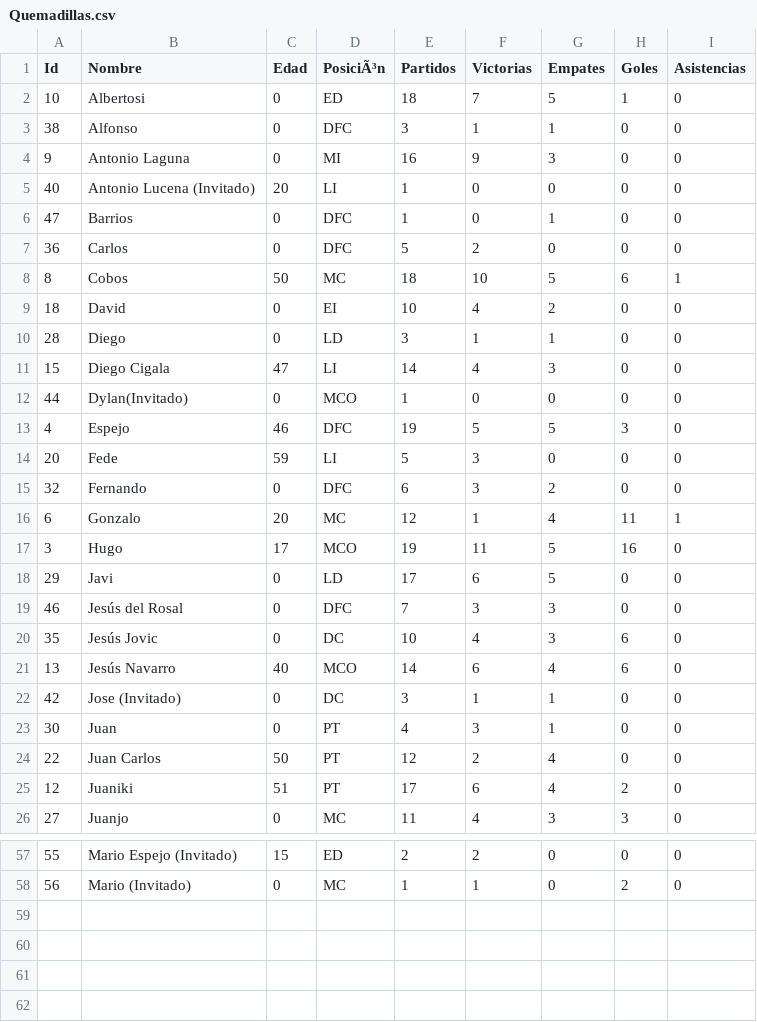
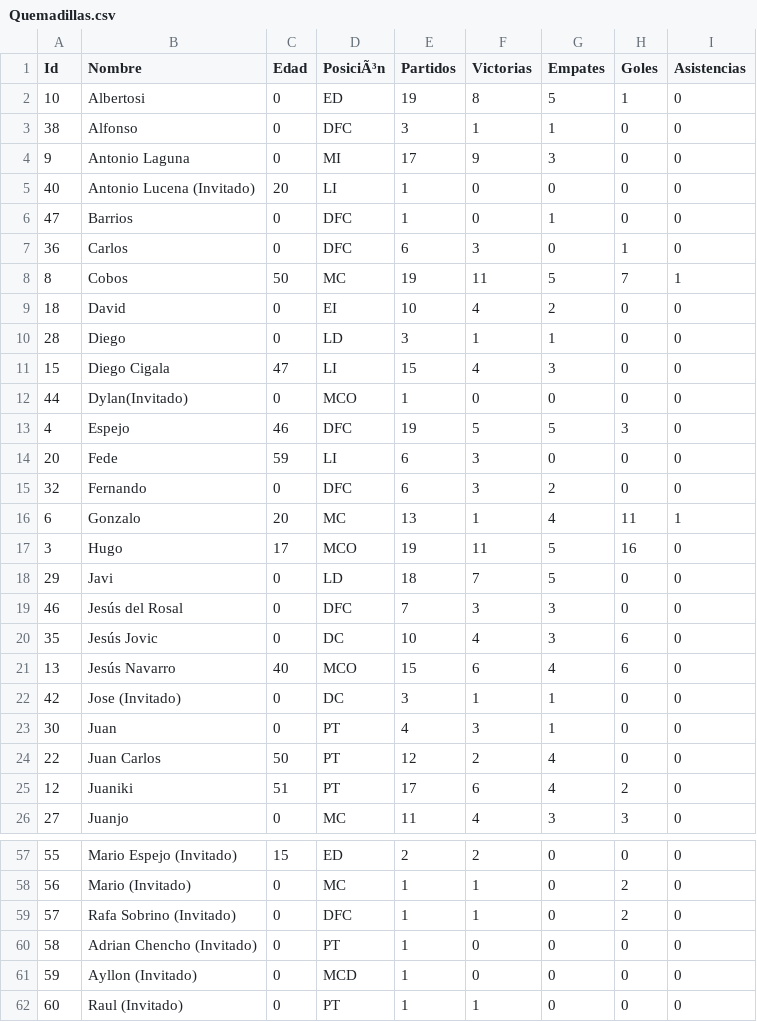
Before and after one commit to gonzalodom11/C.D-Quemadillas, a CSV file: datos/Quemadillas.csv, drawn as a sheet; only a part is shown, gaps mark what is left out; the diff covers the shown part only.

```diff
--- a/datos/Quemadillas.csv
+++ b/datos/Quemadillas.csv
@@ -1,22 +1,22 @@
 Id,Nombre,Edad,PosiciÃ³n,Partidos,Victorias,Empates,Goles,Asistencias
-10,Albertosi,0,ED,18,7,5,1,0
+10,Albertosi,0,ED,19,8,5,1,0
 38,Alfonso,0,DFC,3,1,1,0,0
-9,Antonio Laguna,0,MI,16,9,3,0,0
+9,Antonio Laguna,0,MI,17,9,3,0,0
 40,Antonio Lucena (Invitado),20,LI,1,0,0,0,0
 47,Barrios,0,DFC,1,0,1,0,0
-36,Carlos,0,DFC,5,2,0,0,0
-8,Cobos,50,MC,18,10,5,6,1
+36,Carlos,0,DFC,6,3,0,1,0
+8,Cobos,50,MC,19,11,5,7,1
 18,David,0,EI,10,4,2,0,0
 28,Diego,0,LD,3,1,1,0,0
-15,Diego Cigala,47,LI,14,4,3,0,0
+15,Diego Cigala,47,LI,15,4,3,0,0
 44,Dylan(Invitado),0,MCO,1,0,0,0,0
 4,Espejo,46,DFC,19,5,5,3,0
-20,Fede,59,LI,5,3,0,0,0
+20,Fede,59,LI,6,3,0,0,0
 32,Fernando,0,DFC,6,3,2,0,0
-6,Gonzalo,20,MC,12,1,4,11,1
+6,Gonzalo,20,MC,13,1,4,11,1
 3,Hugo,17,MCO,19,11,5,16,0
-29,Javi,0,LD,17,6,5,0,0
+29,Javi,0,LD,18,7,5,0,0
 46,Jesús del Rosal,0,DFC,7,3,3,0,0
 35,Jesús Jovic,0,DC,10,4,3,6,0
-13,Jesús Navarro,40,MCO,14,6,4,6,0
+13,Jesús Navarro,40,MCO,15,6,4,6,0
 42,Jose (Invitado),0,DC,3,1,1,0,0
@@ -58 +58,5 @@ Id,Nombre,Edad,PosiciÃ³n,Partidos,Victorias,Empates,Goles,Asistencias
 56,Mario (Invitado),0,MC,1,1,0,2,0
+57,Rafa Sobrino (Invitado),0,DFC,1,1,0,2,0
+58,Adrian Chencho (Invitado),0,PT,1,0,0,0,0
+59,Ayllon (Invitado),0,MCD,1,0,0,0,0
+60,Raul (Invitado),0,PT,1,1,0,0,0
```
Also changed, not shown: 17 edited cells elsewhere in this file, 12 other files.
